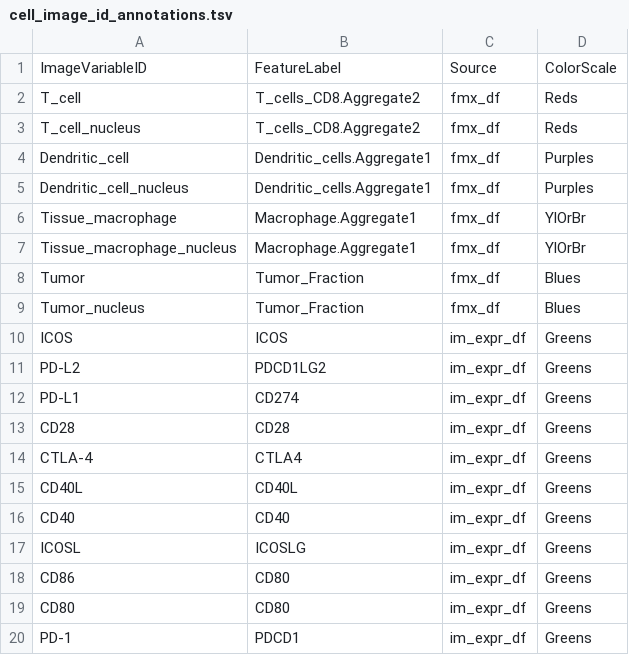
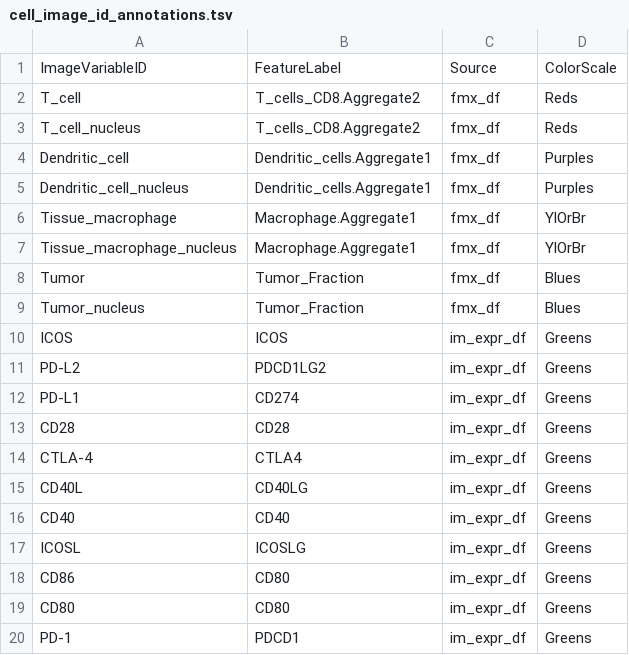
Before and after one commit to generalui/shiny-iatlas, a TSV file: data/cell_image_id_annotations.tsv, drawn as a sheet.

Commit message:
first version vaguely working, with multi-color image

```diff
--- a/data/cell_image_id_annotations.tsv
+++ b/data/cell_image_id_annotations.tsv
@@ -14,3 +14,3 @@ CD28	CD28	im_expr_df	Greens
 CTLA-4	CTLA4	im_expr_df	Greens
-CD40L	CD40L	im_expr_df	Greens
+CD40L	CD40LG	im_expr_df	Greens
 CD40	CD40	im_expr_df	Greens
```
Also changed, not shown: 1 other file.
